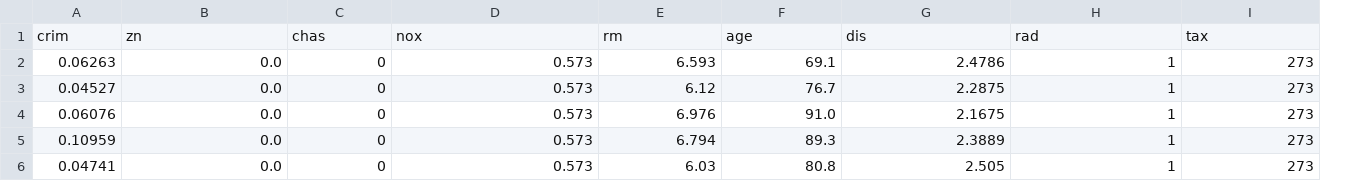
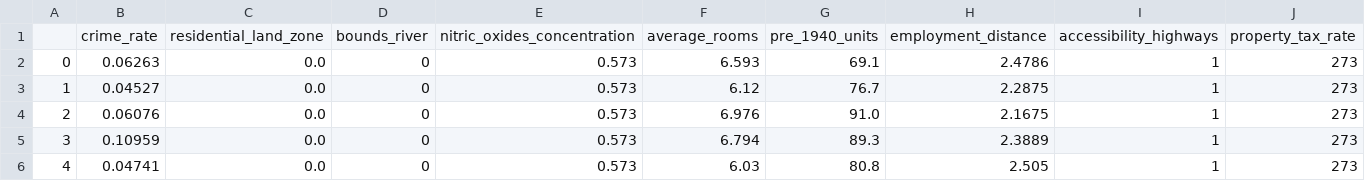
Before and after one commit to michalis0/ML_dataiku, a CSV file: Day 2/Datasets/Regression/1_boston_housing_testing_set.csv, drawn as a sheet; only a part is shown; removed rows and columns are numbered as before the commit, all else as after; rows hold the shown columns only; the diff names each change by its address in the sheet, - before the commit and + after, or states it on an @@ line.

```diff
--- a/Day 2/Datasets/Regression/1_boston_housing_testing_set.csv
+++ b/Day 2/Datasets/Regression/1_boston_housing_testing_set.csv
+column A, rows 2-6: 0 | 1 | 2 | 3 | 4
-row 1: crim | zn | chas | nox | rm | age | dis | rad | tax
+row 1:  | crime_rate | residential_land_zone | bounds_river | nitric_oxides_concentration | average_rooms | pre_1940_units | employment_distance | accessibility_highways | property_tax_rate
```
Also changed, not shown: Day 1/Dataset/NotCleaned/1_boston_housing_dataset.csv, Day 2/Datasets/Regression/1_boston_housing_training_set.csv, 5 other files.
